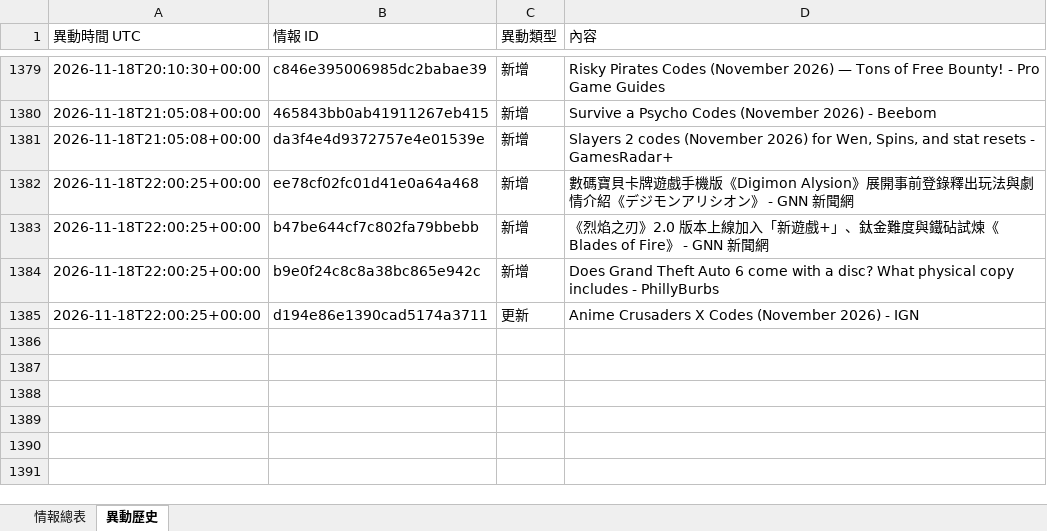
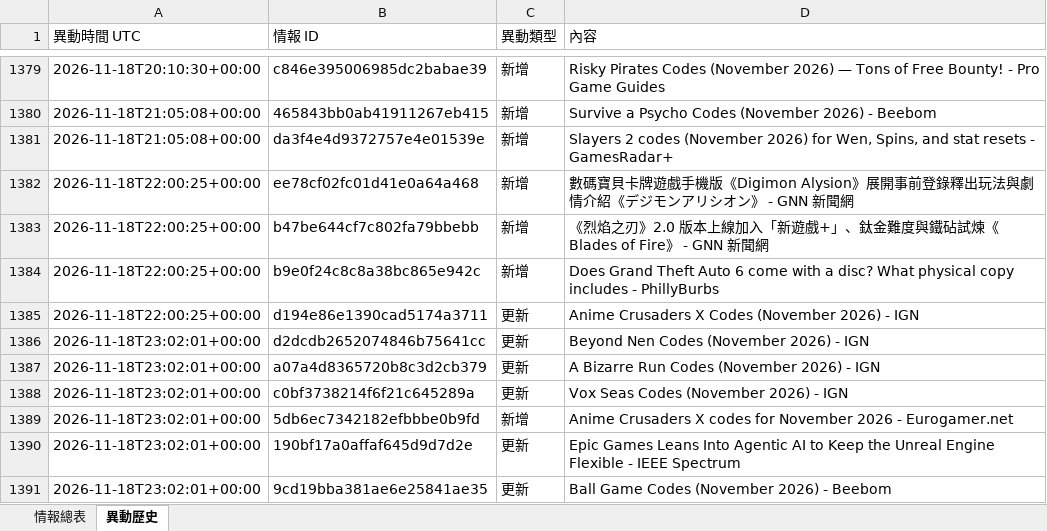
Before and after one commit to jerry000123456789-art/game-intel1, an Excel workbook: docs/game_intel.xlsx, sheet 異動歷史, drawn as a sheet; only a part is shown, gaps mark what is left out; values as stored, in another font and other column widths than the file's, no borders; the diff names each change by its address in the sheet, - before the commit and + after, or states it on an @@ line.

```diff
--- a/docs/game_intel.xlsx (sheet 異動歷史)
+++ b/docs/game_intel.xlsx (sheet 異動歷史)
+row 1386: 2026-11-18T23:02:01+00:00 | d2dcdb2652074846b75641cc | 更新 | Beyond Nen Codes (November 2026) - IGN
+row 1387: 2026-11-18T23:02:01+00:00 | a07a4d8365720b8c3d2cb379 | 更新 | A Bizarre Run Codes (November 2026) - IGN
+row 1388: 2026-11-18T23:02:01+00:00 | c0bf3738214f6f21c645289a | 更新 | Vox Seas Codes (November 2026) - IGN
+row 1389: 2026-11-18T23:02:01+00:00 | 5db6ec7342182efbbbe0b9fd | 新增 | Anime Crusaders X codes for November 2026 - Eurogamer.net
+row 1390: 2026-11-18T23:02:01+00:00 | 190bf17a0affaf645d9d7d2e | 更新 | Epic Games Leans Into Agentic AI to Keep the Unreal Engine Flexible - IEEE Spectrum
+row 1391: 2026-11-18T23:02:01+00:00 | 9cd19bba381ae6e25841ae35 | 更新 | Ball Game Codes (November 2026) - Beebom
```
Also changed, not shown: sheet 情報總表, 4 other files.
